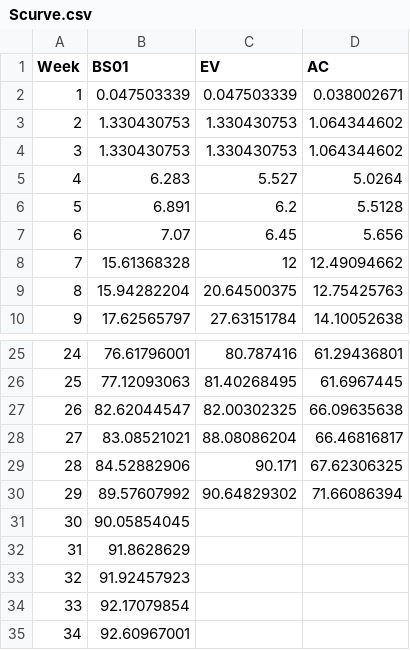
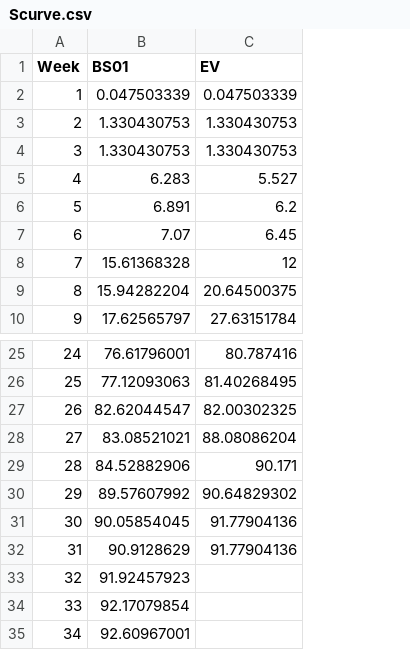
Before and after one commit to namkyodai/BusinessAnalytics, a CSV file: EVM/Scurve.csv, drawn as a sheet; only a part is shown, gaps mark what is left out; the diff names each change by its address in the sheet, - before the commit and + after, or states it on an @@ line.

```diff
--- a/EVM/Scurve.csv
+++ b/EVM/Scurve.csv
-column D (AC), rows 2-10: 0.038002671 | 1.064344602 | 1.064344602 | 5.0264 | 5.5128 | 5.656 | 12.49094662 | 12.75425763 | 14.10052638; rows 25-30: 61.29436801 | 61.6967445 | 66.09635638 | 66.46816817 | 67.62306325 | 71.66086394
-C31:C32 (EV): (empty)
+C31:C32 (EV): 91.77904136
-B32 (BS01): 91.8628629
+B32 (BS01): 90.9128629
```
Also changed, not shown: 9 other files.
